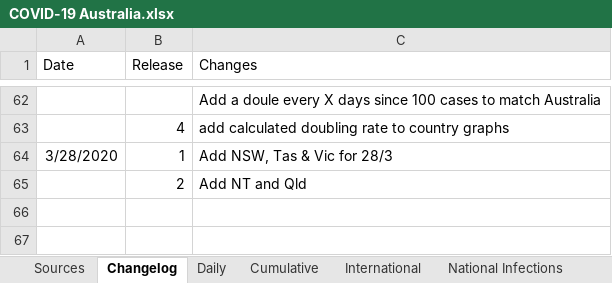
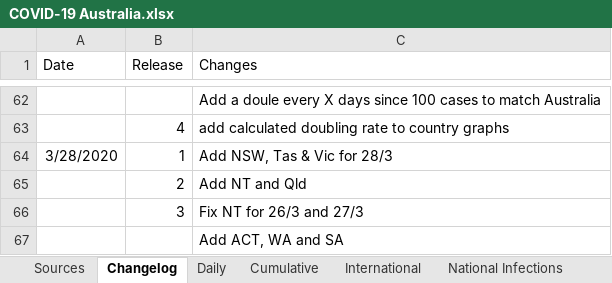
Before and after one commit to MarcusP-P/AusCovid-19, an Excel workbook: COVID-19 Australia.xlsx, sheet Changelog, drawn as a sheet; only a part is shown, gaps mark what is left out; values as stored, in another font and other column widths than the file's, no borders; the diff names each change by its address in the sheet, - before the commit and + after, or states it on an @@ line.

```diff
--- a/COVID-19 Australia.xlsx (sheet Changelog)
+++ b/COVID-19 Australia.xlsx (sheet Changelog)
+row 66:  | 3 | Fix NT for 26/3 and 27/3
+row 67:  |  | Add ACT, WA and SA
```
Also changed, not shown: sheet Cumulative, sheet International, sheet Daily, charts or pictures.
